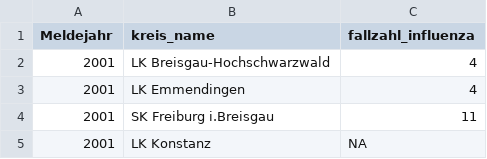
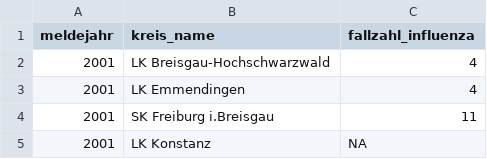
Before and after one commit to ganslats/TMF-School-2021-Block-7, a CSV file: Rohdaten/Übung/rki_grippe_long.csv, drawn as a sheet; only a part is shown.

Commit message:
Schreibweise Spalten vereinheitlicht

```diff
--- a/Rohdaten/Übung/rki_grippe_long.csv
+++ b/Rohdaten/Übung/rki_grippe_long.csv
@@ -1,2 +1,2 @@
-Meldejahr;kreis_name;fallzahl_influenza
+meldejahr;kreis_name;fallzahl_influenza
 2001;LK Breisgau-Hochschwarzwald;4
```
